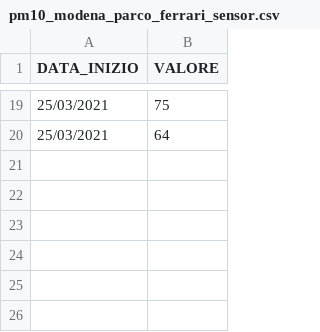
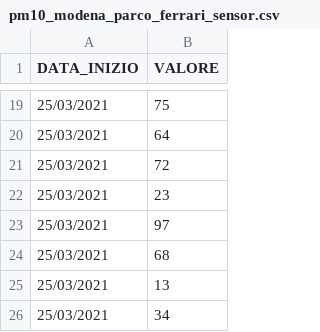
Before and after one commit to apanariello4/iot-clean-air, a CSV file: Control-Unit/dataset/pm10_modena_parco_ferrari_sensor.csv, drawn as a sheet; only a part is shown, gaps mark what is left out; the diff names each change by its address in the sheet, - before the commit and + after, or states it on an @@ line.

```diff
--- a/Control-Unit/dataset/pm10_modena_parco_ferrari_sensor.csv
+++ b/Control-Unit/dataset/pm10_modena_parco_ferrari_sensor.csv
+row 21: 25/03/2021 | 72
+row 22: 25/03/2021 | 23
+row 23: 25/03/2021 | 97
+row 24: 25/03/2021 | 68
+row 25: 25/03/2021 | 13
+row 26: 25/03/2021 | 34
```
Also changed, not shown: Control-Unit/dataset/pm25_modena_parco_ferrari_sensor.csv, 3 other files.
